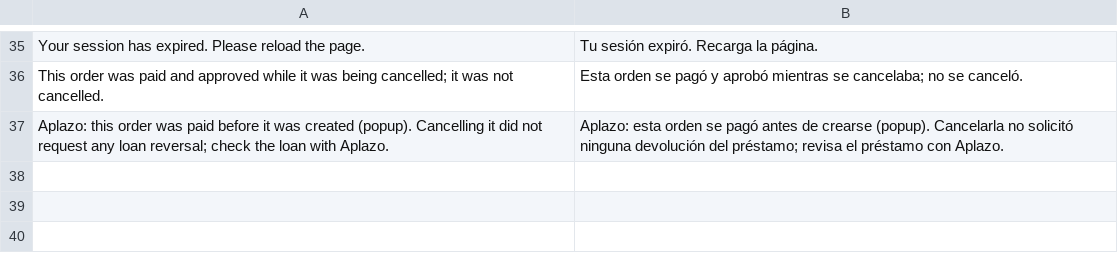
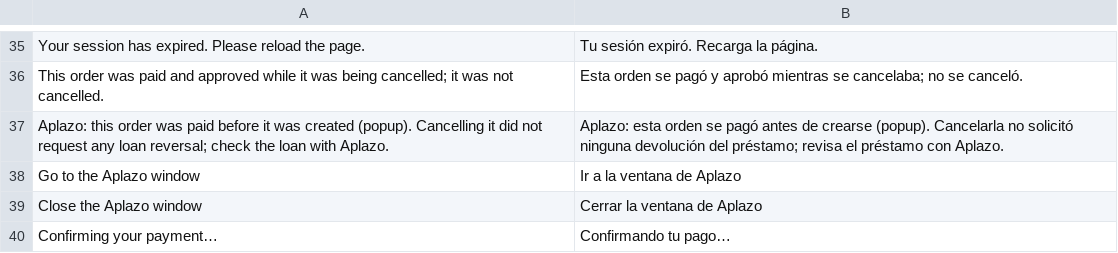
Before and after one commit to aplazo/php.aplazo-magento-2-payment-gateway, a CSV file: i18n/es_MX.csv, drawn as a sheet; only a part is shown, gaps mark what is left out.

```diff
--- a/i18n/es_MX.csv
+++ b/i18n/es_MX.csv
@@ -37 +37,4 @@
 "Aplazo: this order was paid before it was created (popup). Cancelling it did not request any loan reversal; check the loan with Aplazo.","Aplazo: esta orden se pagó antes de crearse (popup). Cancelarla no solicitó ninguna devolución del préstamo; revisa el préstamo con Aplazo."
+"Go to the Aplazo window","Ir a la ventana de Aplazo"
+"Close the Aplazo window","Cerrar la ventana de Aplazo"
+"Confirming your payment…","Confirmando tu pago…"
```
Also changed, not shown: 14 other files.
